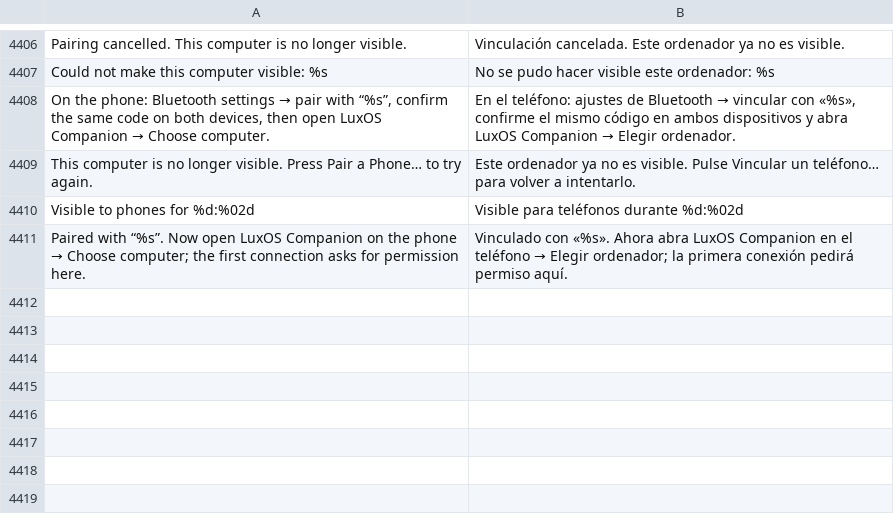
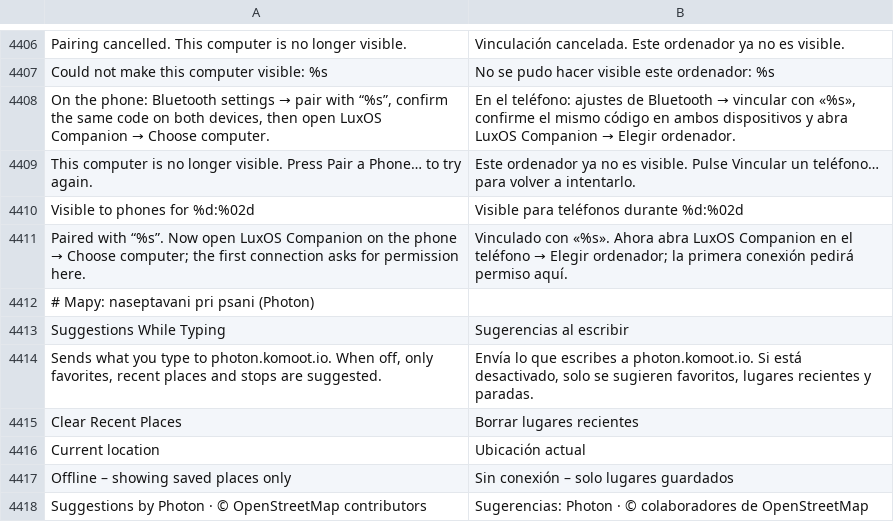
Before and after one commit to luxopes/LuxOS-Arch, a TSV file: packages/luxos-i18n/files/es.tsv, drawn as a sheet; only a part is shown, gaps mark what is left out; the diff names each change by its address in the sheet, - before the commit and + after, or states it on an @@ line.

Commit message:
Maps: live suggestions while typing (Photon + favorites/recent/stops) in search and route fields
Debounced (250 ms), last query only (running request aborted), keyboard Up/Down/Enter/Esc
and mouse, accent-insensitive local matching, own kind icons, distance from map centre,
My Location first in Start/Destination, picking recomputes the route without Nominatim.
Setting to turn online suggestions off, Clear Recent Places, suggest_url in maps.json.
Fix: a direct save_view() left the pending save timer running (stale settings overwrite).
luxos-maps 1.0.0-3, new strings in luxos-i18n, docs maps-search.md.

```diff
--- a/packages/luxos-i18n/files/es.tsv
+++ b/packages/luxos-i18n/files/es.tsv
+row 4412: # Mapy: naseptavani pri psani (Photon)
+row 4413: Suggestions While Typing | Sugerencias al escribir
+row 4414: Sends what you type to photon.komoot.io. When off, only favorites, recent places and stops are suggested. | Envía lo que escribes a photon.komoot.io. Si está desactivado, solo se sugieren favoritos, lugares recientes y paradas.
+row 4415: Clear Recent Places | Borrar lugares recientes
+row 4416: Current location | Ubicación actual
+row 4417: Offline – showing saved places only | Sin conexión – solo lugares guardados
+row 4418: Suggestions by Photon · © OpenStreetMap contributors | Sugerencias: Photon · © colaboradores de OpenStreetMap
```
Also changed, not shown: packages/luxos-i18n/files/cs.tsv, packages/luxos-i18n/files/nl.tsv, 20 other files.
